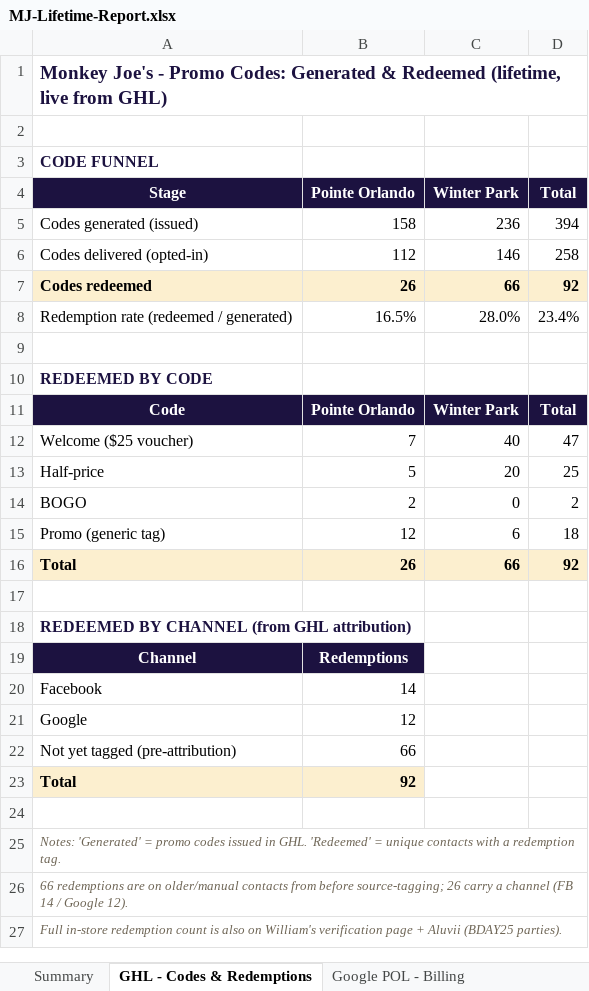
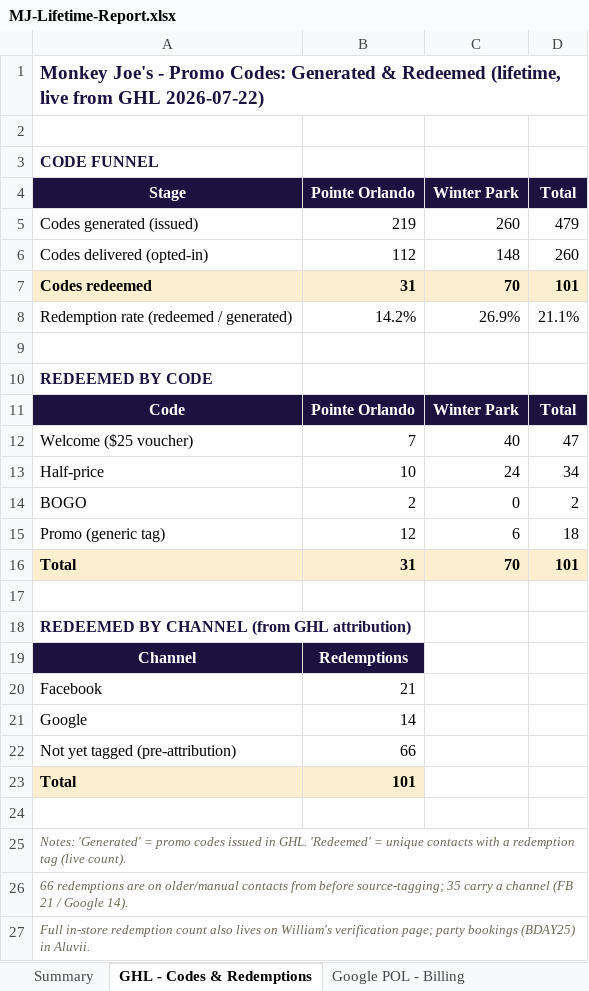
Before and after one commit to wilba-audit/wilba-audit, an Excel workbook: outputs/monkey-joes/MJ-Lifetime-Report.xlsx, sheet GHL - Codes & Redemptions, drawn as a sheet; values as stored, in another font and other column widths than the file's, no borders; the diff names each change by its address in the sheet, - before the commit and + after, or states it on an @@ line.

```diff
--- a/outputs/monkey-joes/MJ-Lifetime-Report.xlsx (sheet GHL - Codes & Redemptions)
+++ b/outputs/monkey-joes/MJ-Lifetime-Report.xlsx (sheet GHL - Codes & Redemptions)
-A1 (Stage): …live from GHL)
+A1 (Stage): …live from GHL 2026-07-22)
-B5 (Pointe Orlando): 158
+B5 (Pointe Orlando): 219
-C5 (Winter Park): 236
+C5 (Winter Park): 260
-D5 (Total): 394
+D5 (Total): 479
-C6 (Winter Park): 146
+C6 (Winter Park): 148
-D6 (Total): 258
+D6 (Total): 260
-B7 (Pointe Orlando): 26
+B7 (Pointe Orlando): 31
-C7 (Winter Park): 66
+C7 (Winter Park): 70
-D7 (Total): 92
+D7 (Total): 101
-B8 (Pointe Orlando): 16.5%
+B8 (Pointe Orlando): 14.2%
-C8 (Winter Park): 28.0%
+C8 (Winter Park): 26.9%
-D8 (Total): 23.4%
+D8 (Total): 21.1%
-B13 (Pointe Orlando): 5
+B13 (Pointe Orlando): 10
-C13 (Winter Park): 20
+C13 (Winter Park): 24
-D13 (Total): 25
+D13 (Total): 34
-B16 (Pointe Orlando): 26
+B16 (Pointe Orlando): 31
-C16 (Winter Park): 66
+C16 (Winter Park): 70
-D16 (Total): 92
+D16 (Total): 101
-B20 (Pointe Orlando): 14
+B20 (Pointe Orlando): 21
-B21 (Pointe Orlando): 12
+B21 (Pointe Orlando): 14
-B23 (Pointe Orlando): 92
+B23 (Pointe Orlando): 101
-A25 (Stage): …a redemption tag.
+A25 (Stage): …a redemption tag (live count).
-A26 (Stage): …before source-tagging; 26 carry a channel (FB 14 / Google 12).
+A26 (Stage): …before source-tagging; 35 carry a channel (FB 21 / Google 14).
-A27 (Stage): …redemption count is also on William's verification page + Aluvii (BDAY25 parties).
+A27 (Stage): …redemption count also lives on William's verification page; party bookings (BDAY25) in Aluvii.
```
